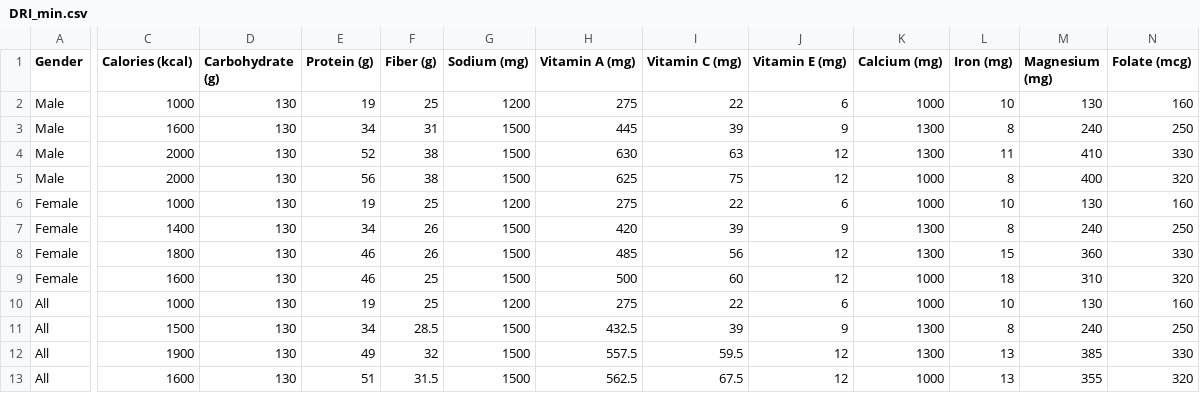
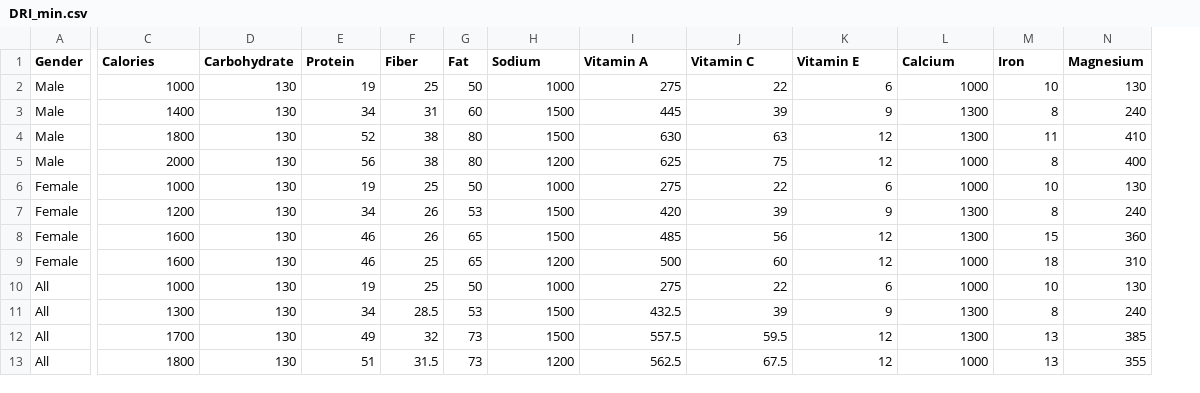
Before and after one commit to scheng95/eat_healthy_vis, a CSV file: data/DRI_min.csv, drawn as a sheet; only a part is shown, gaps mark what is left out; removed rows and columns are numbered as before the commit, all else as after; the diff names each change by its address in the sheet, - before the commit and + after, or states it on an @@ line.

```diff
--- a/data/DRI_min.csv
+++ b/data/DRI_min.csv
+column G (Fat), rows 2-13: 50 | 60 | 80 | 80 | 50 | 53 | 65 | 65 | 50 | 53 | 73 | 73
-column N (Folate (mcg)), rows 2-13: 160 | 250 | 330 | 320 | 160 | 250 | 330 | 320 | 160 | 250 | 330 | 320
-C1: Calories (kcal)
+C1: Calories
-D1: Carbohydrate (g)
+D1: Carbohydrate
-E1: Protein (g)
+E1: Protein
-F1: Fiber (g)
+F1: Fiber
-H1: Sodium (mg)
+H1: Sodium
-I1: Vitamin A (mg)
+I1: Vitamin A
-J1: Vitamin C (mg)
+J1: Vitamin C
-K1: Vitamin E (mg)
+K1: Vitamin E
-L1: Calcium (mg)
+L1: Calcium
-M1: Iron (mg)
+M1: Iron
-N1: Magnesium (mg)
+N1: Magnesium
-H2 (Sodium): 1200
+H2 (Sodium): 1000
-C3 (Calories): 1600
+C3 (Calories): 1400
-C4 (Calories): 2000
+C4 (Calories): 1800
-H5 (Sodium): 1500
+H5 (Sodium): 1200
-H6 (Sodium): 1200
+H6 (Sodium): 1000
-C7 (Calories): 1400
+C7 (Calories): 1200
-C8 (Calories): 1800
+C8 (Calories): 1600
-H9 (Sodium): 1500
+H9 (Sodium): 1200
-H10 (Sodium): 1200
+H10 (Sodium): 1000
-C11 (Calories): 1500
+C11 (Calories): 1300
-C12 (Calories): 1900
+C12 (Calories): 1700
-C13 (Calories): 1600
+C13 (Calories): 1800
-H13 (Sodium): 1500
+H13 (Sodium): 1200
```
Also changed, not shown: data/DRI_max.csv, data/Gender.csv, 7 other files.
